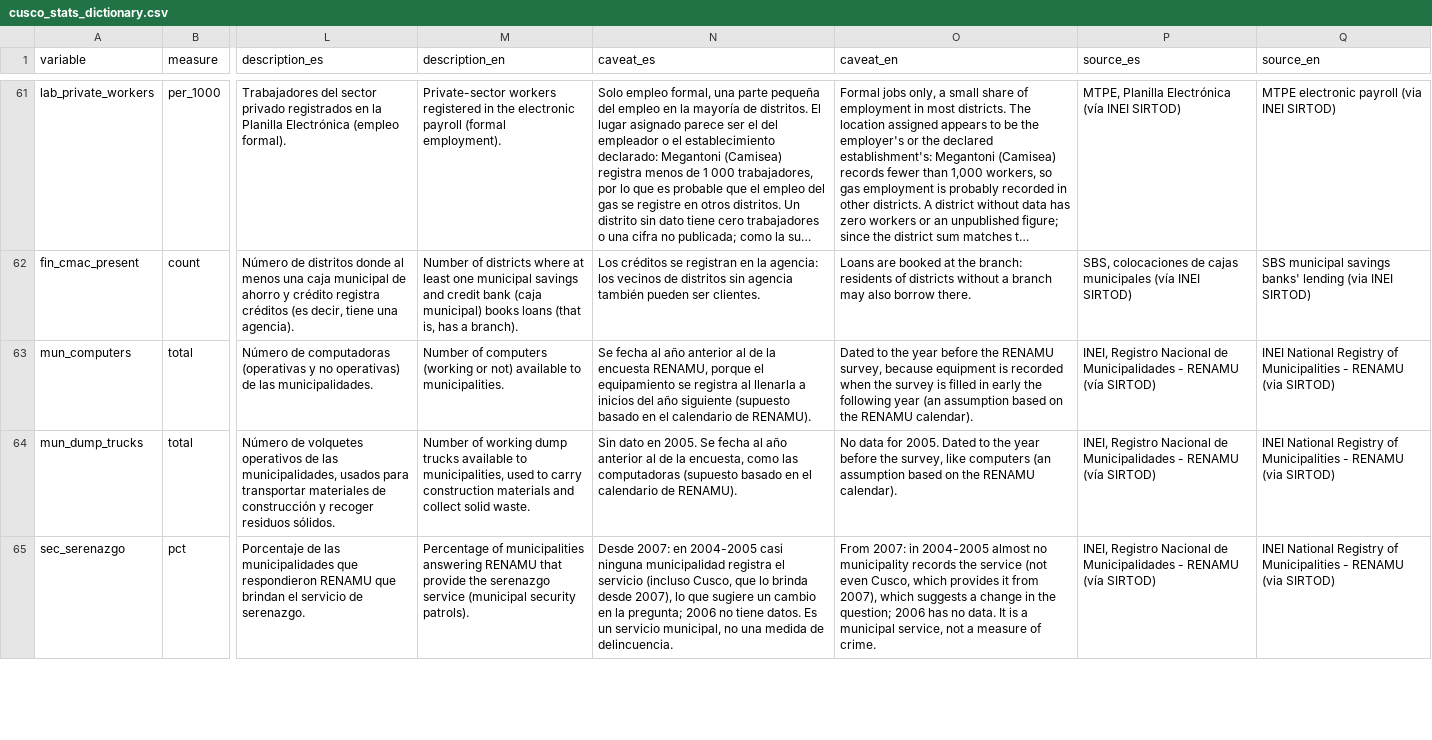
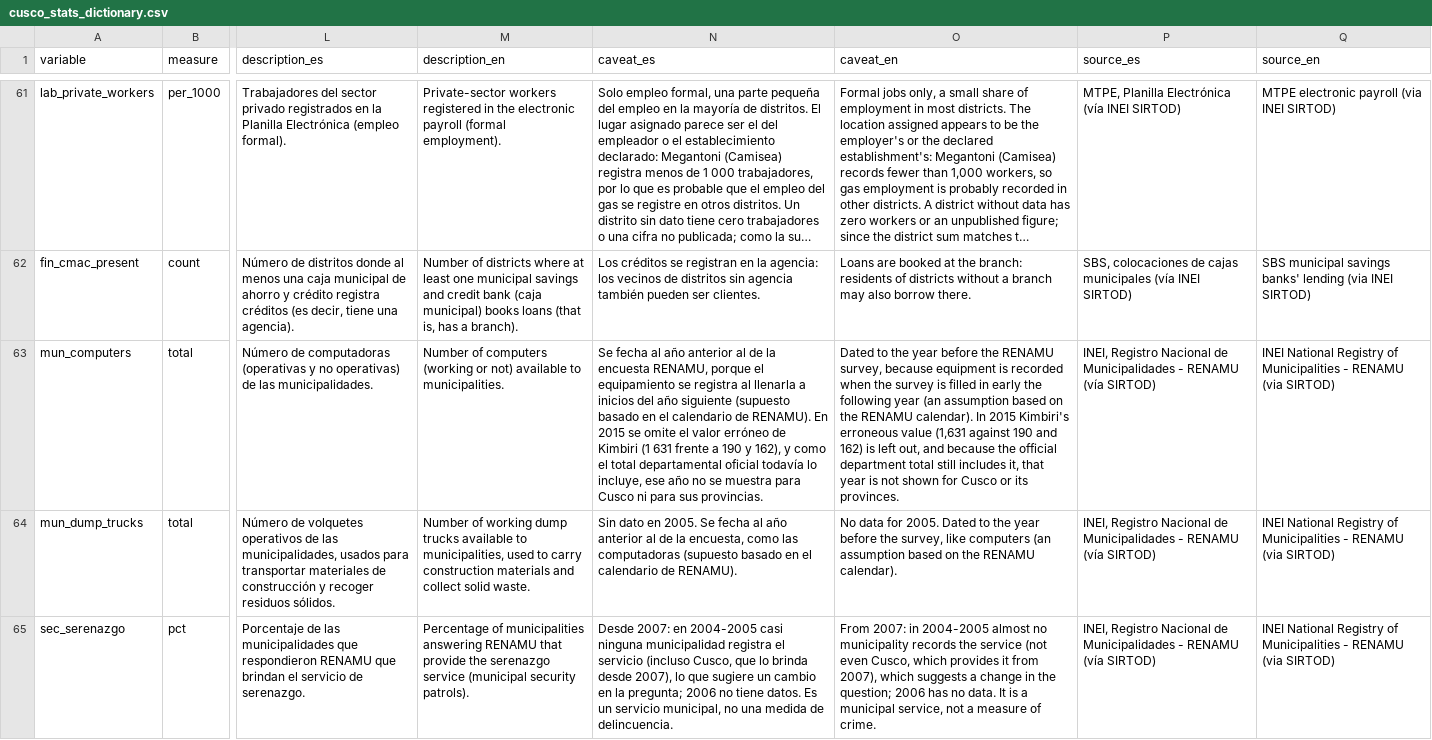
Before and after one commit to pvillaparo/cusco-data, a CSV file: harmonized/cusco_stats_dictionary.csv, drawn as a sheet; only a part is shown, gaps mark what is left out; long unchanged cells end in …; the diff covers the shown part only; the diff names each change by its address in the sheet, - before the commit and + after, or states it on an @@ line.

```diff
--- a/harmonized/cusco_stats_dictionary.csv
+++ b/harmonized/cusco_stats_dictionary.csv
-N63 (caveat_es): …de RENAMU).
+N63 (caveat_es): …de RENAMU). En 2015 se omite el valor erróneo de Kimbiri (1 631 frente a 190 y 162), y como el total departamental oficial todavía lo incluye, ese año no se muestra para Cusco ni para sus provincias.
-O63 (caveat_en): …RENAMU calendar).
+O63 (caveat_en): …RENAMU calendar). In 2015 Kimbiri's erroneous value (1,631 against 190 and 162) is left out, and because the official department total still includes it, that year is not shown for Cusco or its provinces.
```
Also changed, not shown: 1 edited cell elsewhere in this file, 13 other files.
